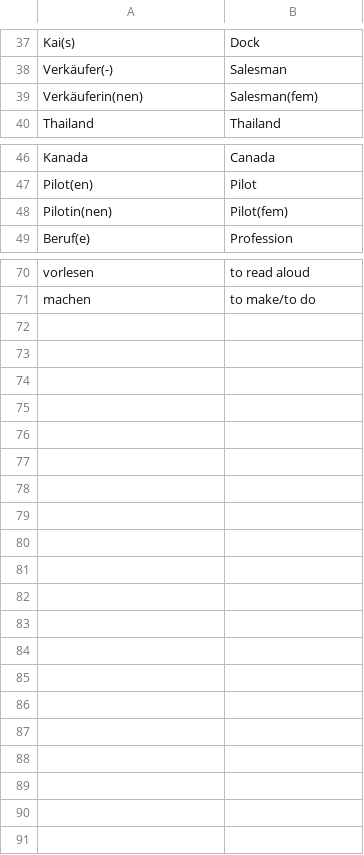
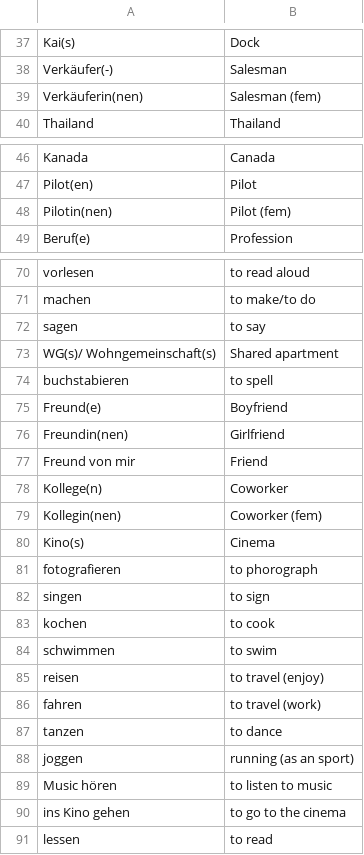
Before and after one commit to TomasPelayoBenedet/deustch_notes, a CSV file: words/words/words.csv, drawn as a sheet; only a part is shown, gaps mark what is left out; the diff names each change by its address in the sheet, - before the commit and + after, or states it on an @@ line.

```diff
--- a/words/words/words.csv
+++ b/words/words/words.csv
-B39: Salesman(fem)
+B39: Salesman (fem)
-B48: Pilot(fem)
+B48: Pilot (fem)
+row 72: sagen | to say
+row 73: WG(s)/ Wohngemeinschaft(s) | Shared apartment
+row 74: buchstabieren | to spell
+row 75: Freund(e) | Boyfriend
+row 76: Freundin(nen) | Girlfriend
+row 77: Freund von mir | Friend
+row 78: Kollege(n) | Coworker
+row 79: Kollegin(nen) | Coworker (fem)
+row 80: Kino(s) | Cinema
+row 81: fotografieren | to phorograph
+row 82: singen | to sign
+row 83: kochen | to cook
+row 84: schwimmen | to swim
+row 85: reisen | to travel (enjoy)
+row 86: fahren | to travel (work)
+row 87: tanzen | to dance
+row 88: joggen | running (as an sport)
+row 89: Music hören | to listen to music
+row 90: ins Kino gehen | to go to the cinema
+row 91: lessen | to read
```
Also changed, not shown: genders/genders/Femenina.csv, genders/genders/Maskulina.csv, 13 other files.
